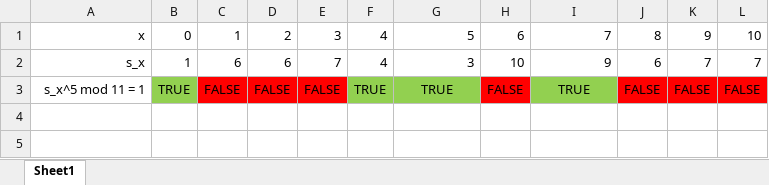
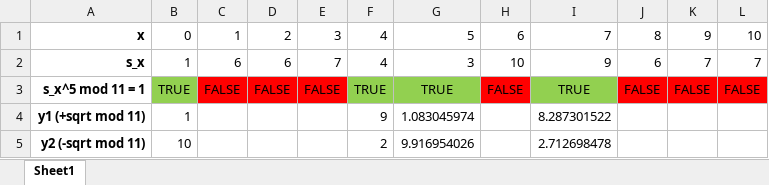
Before and after one commit to schazadm/kry, an Excel workbook: lab11/a2_1.xlsx, sheet Sheet1, drawn as a sheet; values as stored, in another font and other column widths than the file's, no borders; the diff names each change by its address in the sheet, - before the commit and + after, or states it on an @@ line.

```diff
--- a/lab11/a2_1.xlsx (sheet Sheet1)
+++ b/lab11/a2_1.xlsx (sheet Sheet1)
-A1:A3 bold: off
+A1:A3 bold: on
+row 4: y1 (+sqrt mod 11) | 1 |  |  |  | 9 | 1.083045974 |  | 8.287301522
+row 5: y2 (-sqrt mod 11) | 10 |  |  |  | 2 | 9.916954026 |  | 2.712698478
```
Also changed, not shown: 1 other file.
